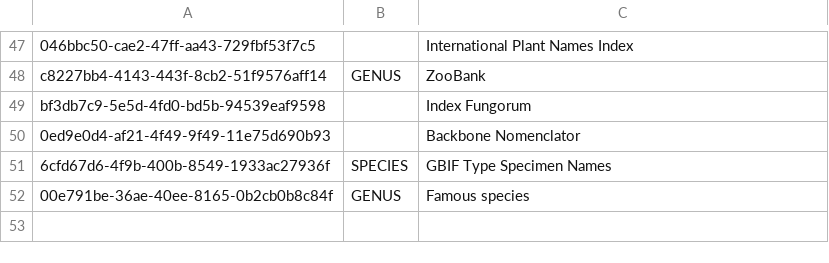
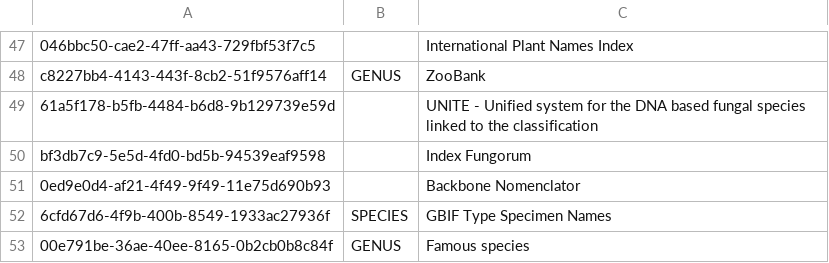
Before and after one commit to gbif/checklistbank, a TSV file: checklistbank-nub/nub-sources.tsv, drawn as a sheet; only a part is shown, gaps mark what is left out; the shorter side is filled out with more unchanged rows; the diff names each change by its address in the sheet, - before the commit and + after, or states it on an @@ line.

Commit message:
Include UNITE species hypothesis

```diff
--- a/checklistbank-nub/nub-sources.tsv
+++ b/checklistbank-nub/nub-sources.tsv
+row 49: 61a5f178-b5fb-4484-b6d8-9b129739e59d |  | UNITE - Unified system for the DNA based fungal species linked to the classification
```
